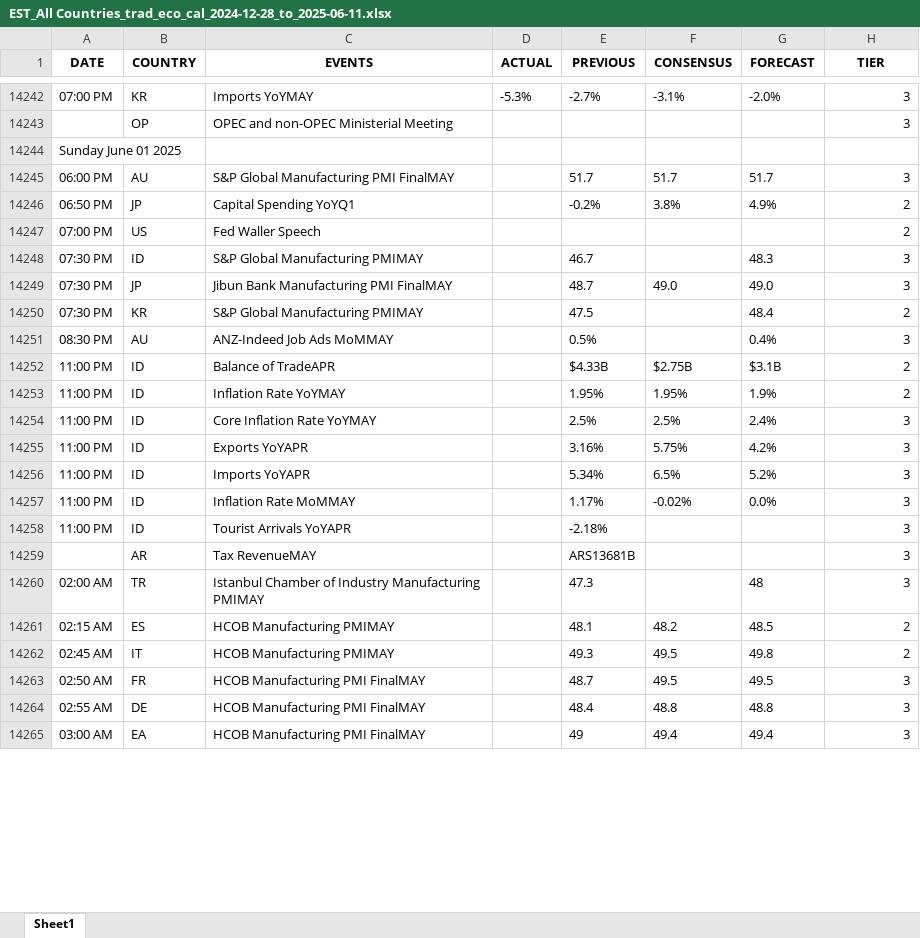
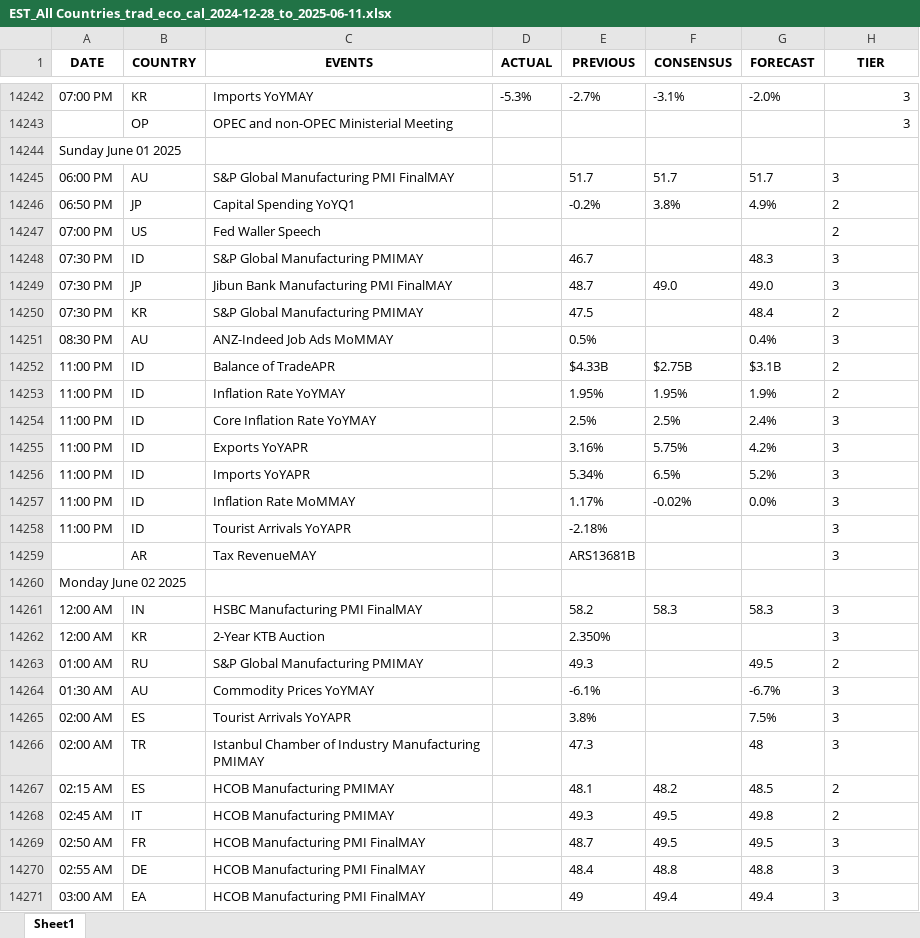
Before and after one commit to krishangguptafibonacciresearch/TradingEconomicsCalendar, an Excel workbook: Input_data/EST_All Countries_trad_eco_cal_2024-12-28_to_2025-06-11.xlsx, sheet Sheet1, drawn as a sheet; only a part is shown, gaps mark what is left out; values as stored, in another font and other column widths than the file's, no borders; addresses are those after the commit; the diff covers the shown part only; the diff names each change by its address in the sheet, - before the commit and + after, or states it on an @@ line.

```diff
--- a/Input_data/EST_All Countries_trad_eco_cal_2024-12-28_to_2025-06-11.xlsx (sheet Sheet1)
+++ b/Input_data/EST_All Countries_trad_eco_cal_2024-12-28_to_2025-06-11.xlsx (sheet Sheet1)
-H14245:H14259 alignment: right
+H14245:H14259 alignment: left
+row 14260: Monday June 02 2025
+row 14261: 12:00 AM | IN | HSBC Manufacturing PMI FinalMAY |  | 58.2 | 58.3 | 58.3 | 3
+row 14262: 12:00 AM | KR | 2-Year KTB Auction |  | 2.350% |  |  | 3
+row 14263: 01:00 AM | RU | S&P Global Manufacturing PMIMAY |  | 49.3 |  | 49.5 | 2
+row 14264: 01:30 AM | AU | Commodity Prices YoYMAY |  | -6.1% |  | -6.7% | 3
+row 14265: 02:00 AM | ES | Tourist Arrivals YoYAPR |  | 3.8% |  | 7.5% | 3
-H14266:H14271 alignment: right
+H14266:H14271 alignment: left
```
Also changed, not shown: 51 added rows and cell formats elsewhere in this sheet, Input_data/IST_All Countries_trad_eco_cal_2024-12-28_to_2025-06-11.xlsx, 4 other files.
